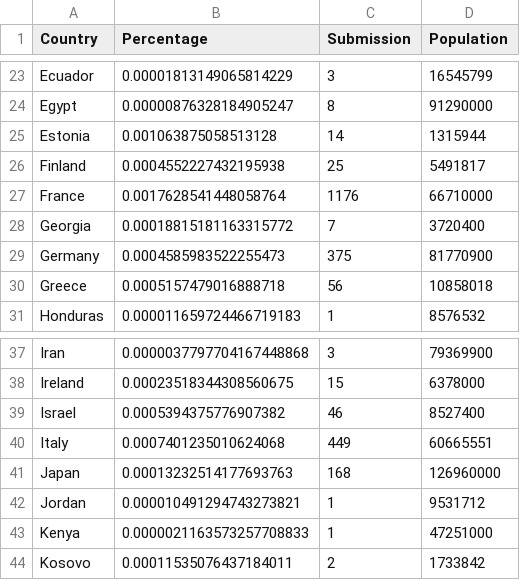
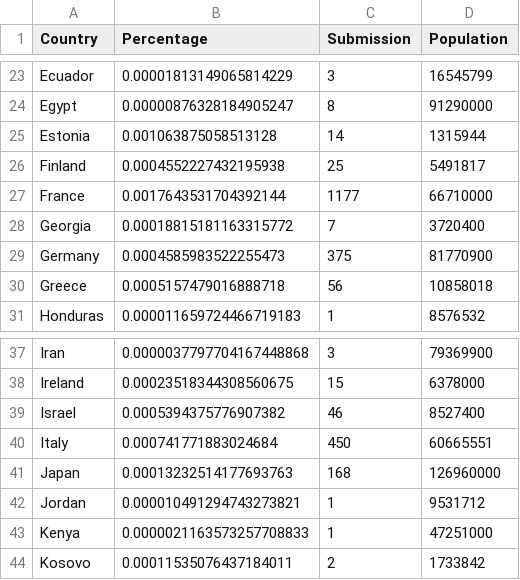
Before and after one commit to rubychi/awwwards-analysis, a CSV file: data/result (honorable).csv, drawn as a sheet; only a part is shown, gaps mark what is left out.

```diff
--- a/data/result (honorable).csv
+++ b/data/result (honorable).csv
@@ -26,3 +26,3 @@ Estonia,0.001063875058513128,14,1315944
 Finland,0.0004552227432195938,25,5491817
-France,0.0017628541448058764,1176,66710000
+France,0.0017643531704392144,1177,66710000
 Georgia,0.00018815181163315772,7,3720400
@@ -39,3 +39,3 @@ Ireland,0.00023518344308560675,15,6378000
 Israel,0.0005394375776907382,46,8527400
-Italy,0.0007401235010624068,449,60665551
+Italy,0.000741771883024684,450,60665551
 Japan,0.00013232514177693763,168,126960000
```
Also changed, not shown: data/result (nominees).csv, 4 other files.
